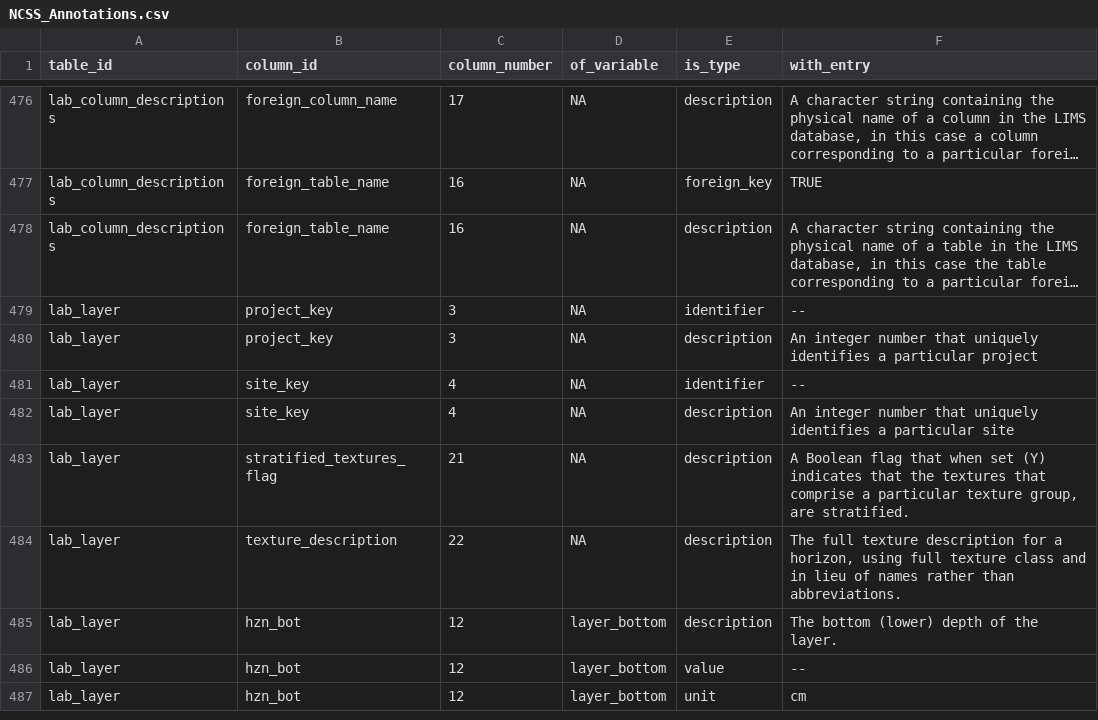
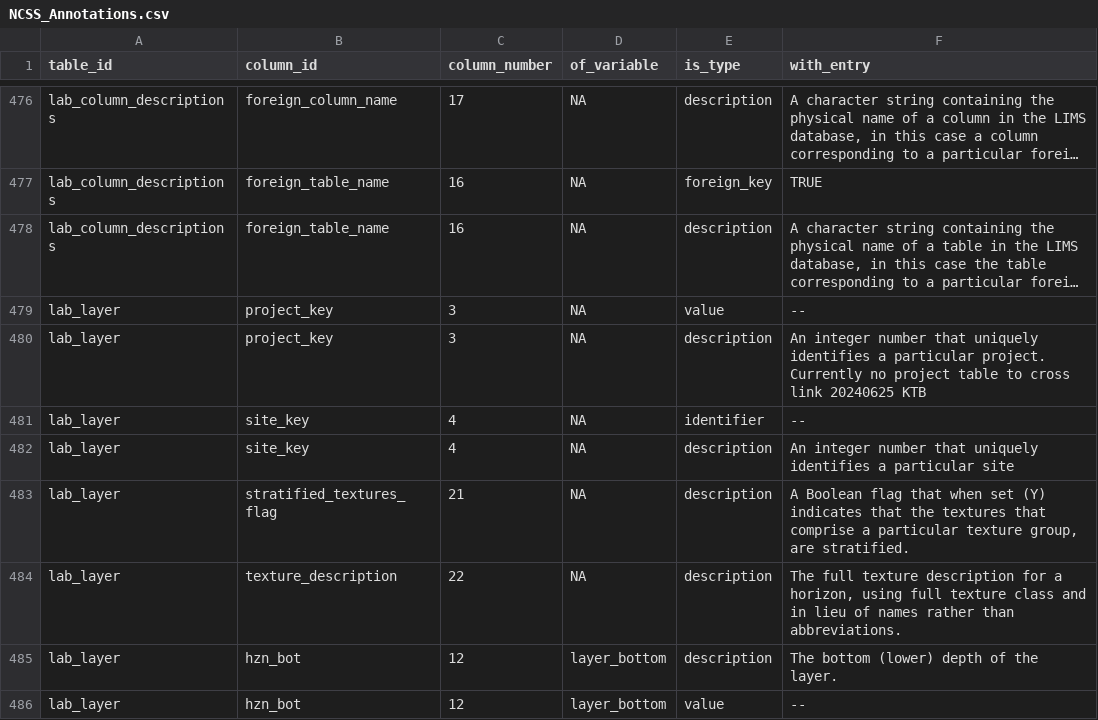
Before and after one commit to ktoddbrown/SoilDRaH, a CSV file: data/NCSS_Annotations.csv, drawn as a sheet; only a part is shown, gaps mark what is left out; the shorter side is filled out with more unchanged rows; long unchanged cells end in …; the diff names each change by its address in the sheet, - before the commit and + after, or states it on an @@ line.

```diff
--- a/data/NCSS_Annotations.csv
+++ b/data/NCSS_Annotations.csv
-E479 (is_type): identifier
+E479 (is_type): value
-F480 (with_entry): …a particular project
+F480 (with_entry): …a particular project. Currently no project table to cross link 20240625 KTB
```
Also changed, not shown: 2 other files.
